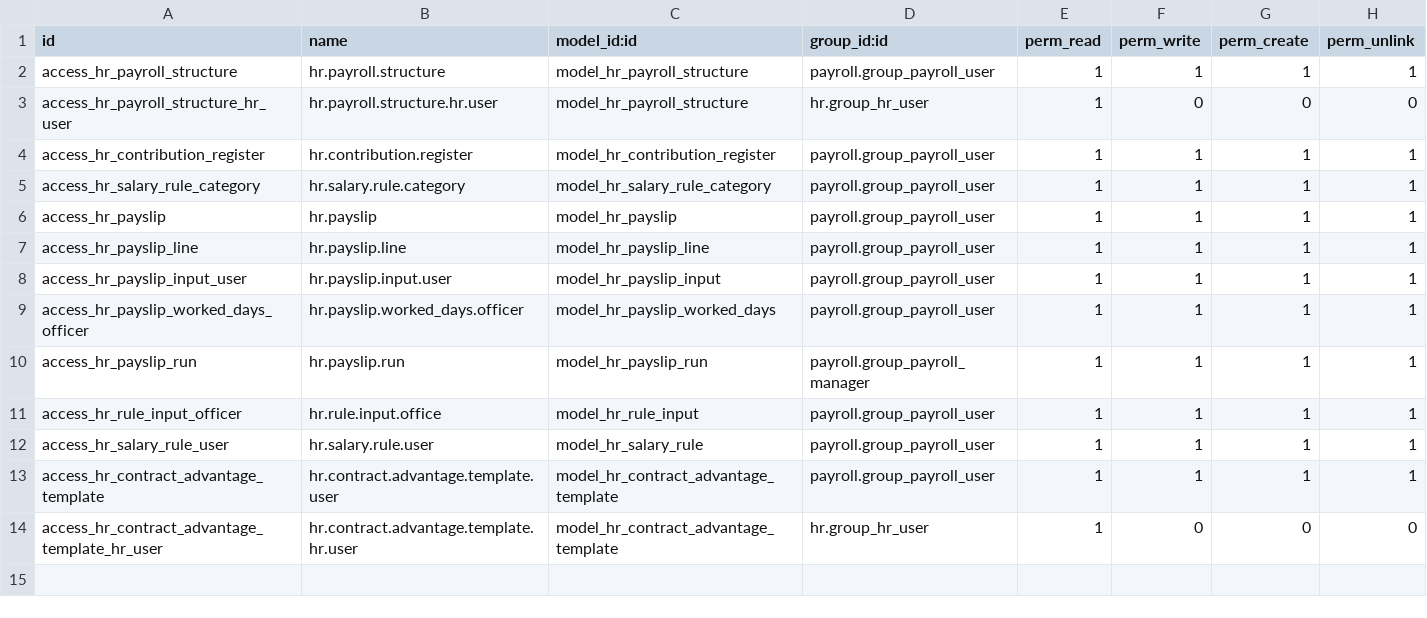
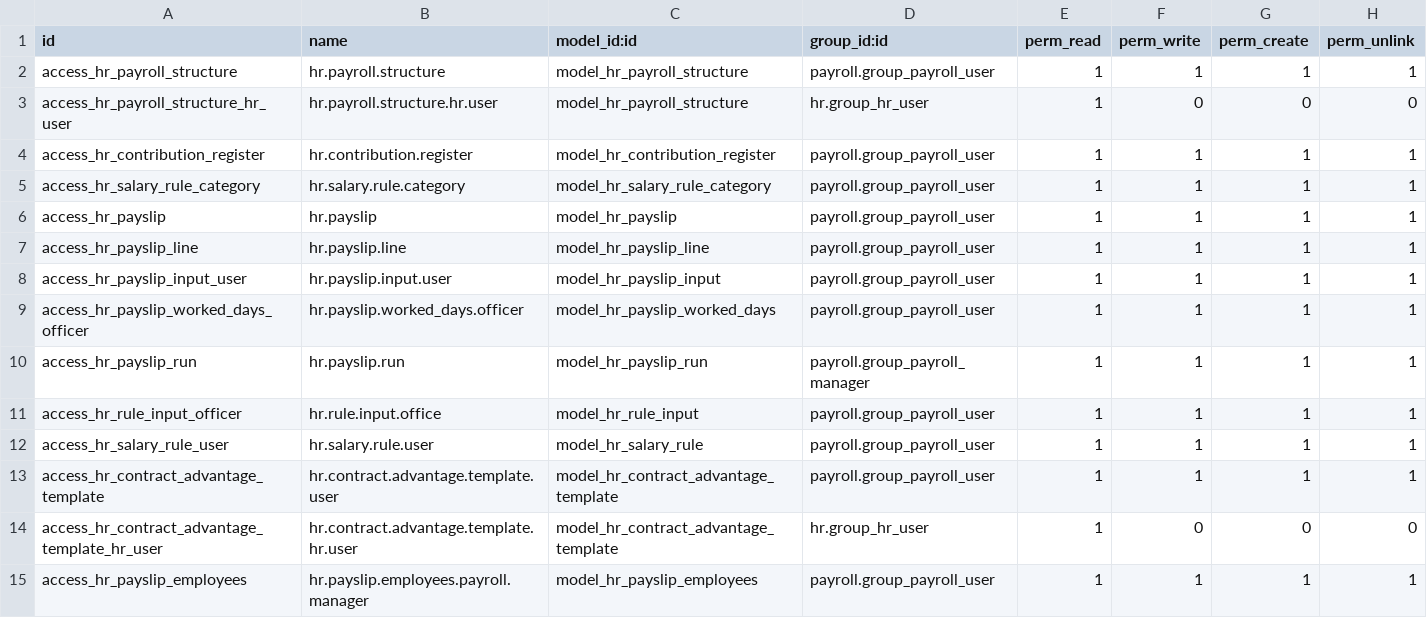
Before and after one commit to duodata/payroll, a CSV file: payroll/security/ir.model.access.csv, drawn as a sheet.

Commit message:
[UPD] security access

```diff
--- a/payroll/security/ir.model.access.csv
+++ b/payroll/security/ir.model.access.csv
@@ -14 +14,2 @@ access_hr_contract_advantage_template,hr.contract.advantage.template.user,model_
 access_hr_contract_advantage_template_hr_user,hr.contract.advantage.template.hr.user,model_hr_contract_advantage_template,hr.group_hr_user,1,0,0,0
+access_hr_payslip_employees,hr.payslip.employees.payroll.manager,model_hr_payslip_employees,payroll.group_payroll_user,1,1,1,1
```
Also changed, not shown: 1 other file.
